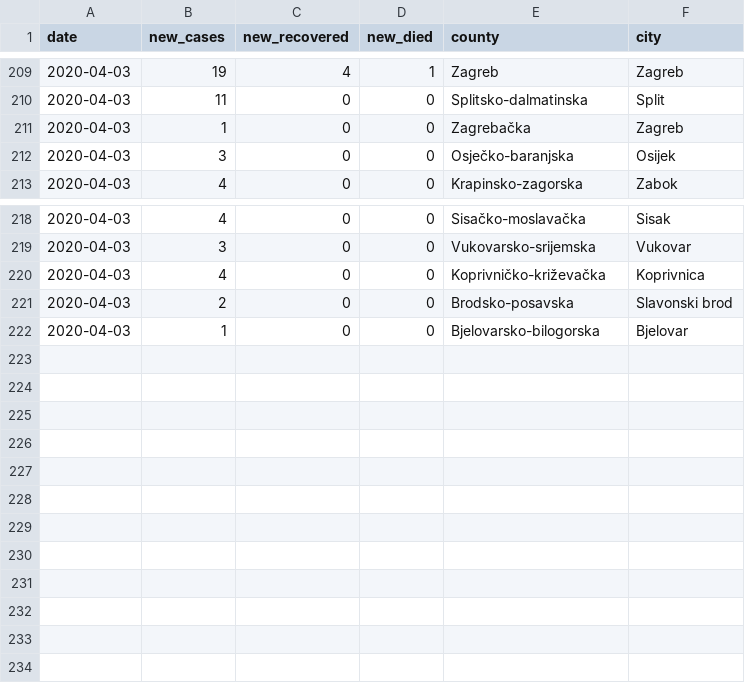
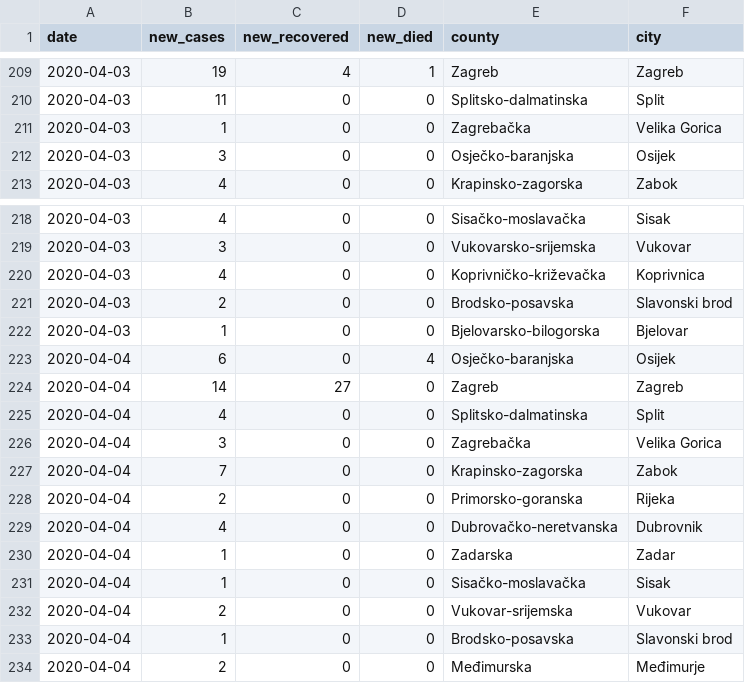
Before and after one commit to tonivrbic/covid-19-croatia, a CSV file: covid_hr.csv, drawn as a sheet; only a part is shown, gaps mark what is left out.

```diff
--- a/covid_hr.csv
+++ b/covid_hr.csv
@@ -210,3 +210,3 @@ date, new_cases, new_recovered, new_died, county, city
 2020-04-03, 11, 0, 0, Splitsko-dalmatinska, Split
-2020-04-03, 1, 0, 0, Zagrebačka, Zagreb
+2020-04-03, 1, 0, 0, Zagrebačka, Velika Gorica
 2020-04-03, 3, 0, 0, Osječko-baranjska, Osijek
@@ -222 +222,13 @@ date, new_cases, new_recovered, new_died, county, city
 2020-04-03, 1, 0, 0, Bjelovarsko-bilogorska, Bjelovar
+2020-04-04, 6, 0, 4, Osječko-baranjska, Osijek
+2020-04-04, 14, 27, 0, Zagreb, Zagreb
+2020-04-04, 4, 0, 0, Splitsko-dalmatinska, Split
+2020-04-04, 3, 0, 0, Zagrebačka, Velika Gorica
+2020-04-04, 7, 0, 0, Krapinsko-zagorska, Zabok
+2020-04-04, 2, 0, 0, Primorsko-goranska, Rijeka
+2020-04-04, 4, 0, 0, Dubrovačko-neretvanska, Dubrovnik
+2020-04-04, 1, 0, 0, Zadarska, Zadar
+2020-04-04, 1, 0, 0, Sisačko-moslavačka, Sisak
+2020-04-04, 2, 0, 0, Vukovar-srijemska, Vukovar
+2020-04-04, 1, 0, 0, Brodsko-posavska, Slavonski brod
+2020-04-04, 2, 0, 0, Međimurska, Međimurje
```
Also changed, not shown: generated/cases_cumulative.csv, generated/cases_per_city.csv, 9 other files.
